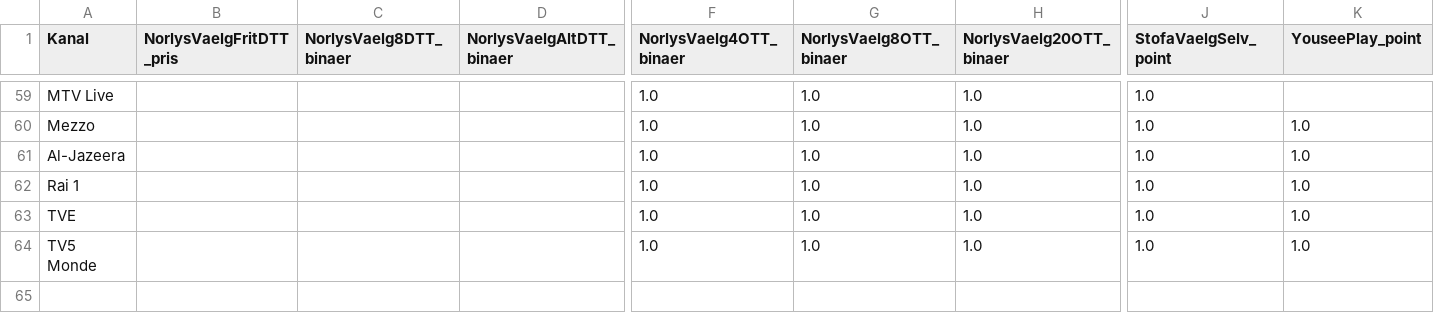
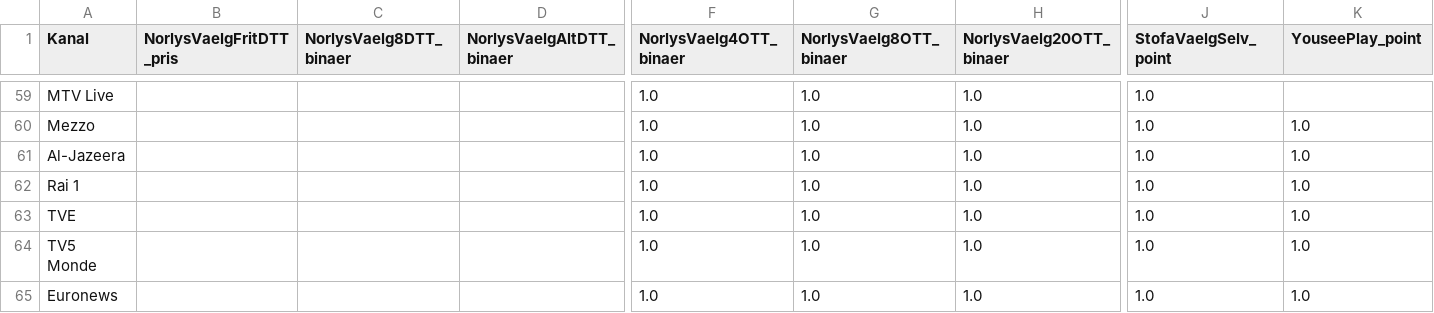
Before and after one commit to CWJNor/kanalcsv, a CSV file: kanalerKunNorlys_2024.csv, drawn as a sheet; only a part is shown, gaps mark what is left out; rows hold the shown columns only; the diff names each change by its address in the sheet, - before the commit and + after, or states it on an @@ line.

Commit message:
Update kanalerKunNorlys_2024.csv

```diff
--- a/kanalerKunNorlys_2024.csv
+++ b/kanalerKunNorlys_2024.csv
+row 65: Euronews |  |  |  | 1.0 | 1.0 | 1.0 | 1.0 | 1.0
```
